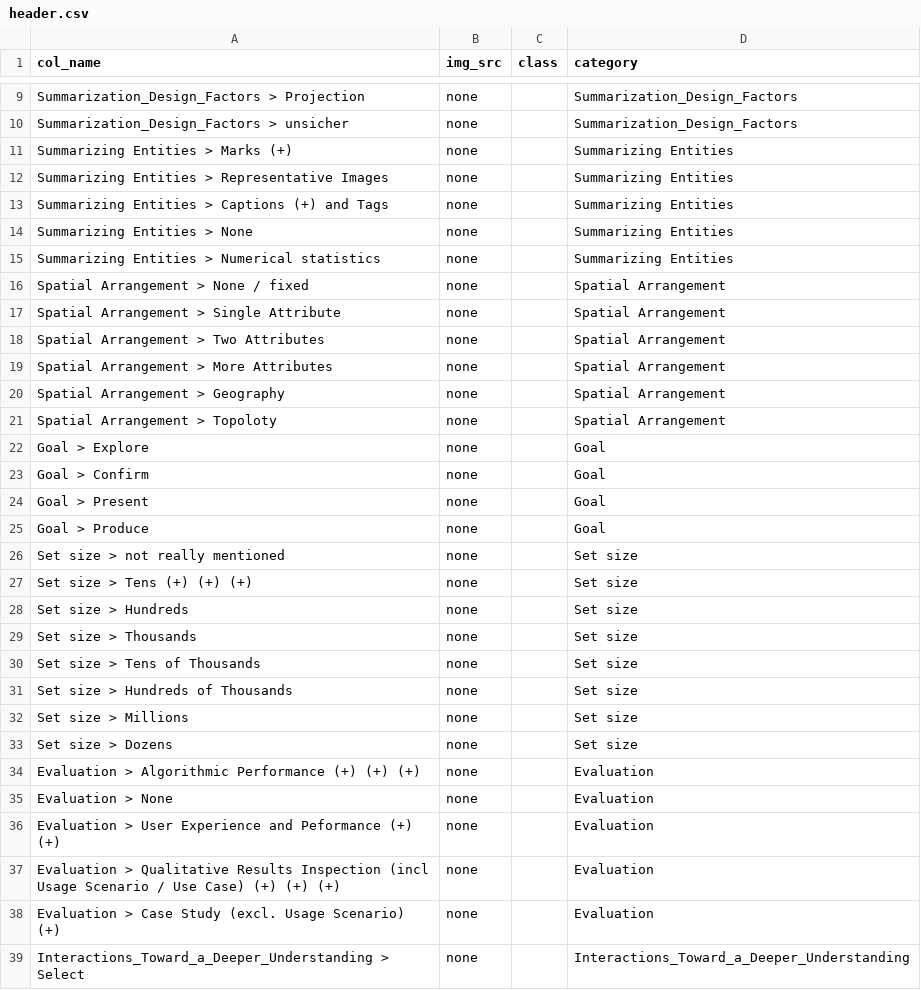
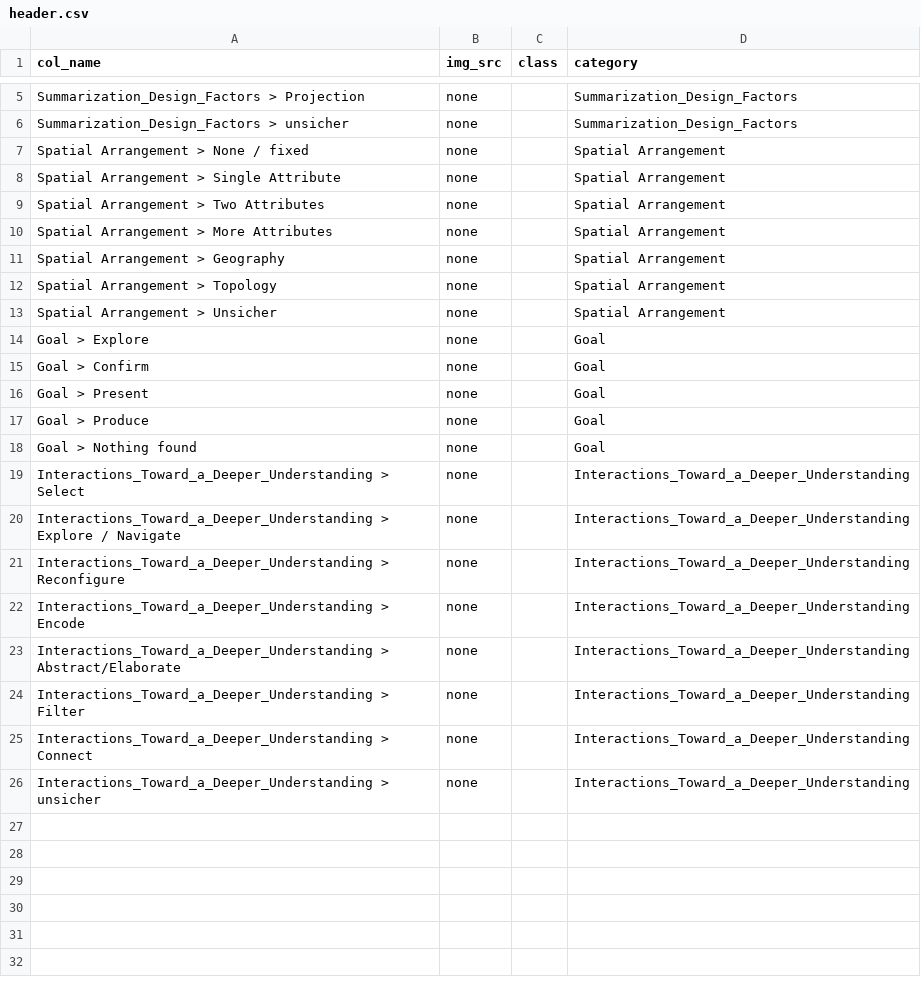
Before and after one commit to richardwolfmayr/visual-image-set-summarization, a CSV file: assets/data/header.csv, drawn as a sheet; only a part is shown, gaps mark what is left out; the shorter side is filled out with more unchanged rows; the diff covers the shown part only.

```diff
--- a/assets/data/header.csv
+++ b/assets/data/header.csv
@@ -10,7 +6,2 @@ Summarization_Design_Factors > Projection;none;;Summarization_Design_Factors
 Summarization_Design_Factors > unsicher;none;;Summarization_Design_Factors
-Summarizing Entities > Marks (+);none;;Summarizing Entities
-Summarizing Entities > Representative Images;none;;Summarizing Entities
-Summarizing Entities > Captions (+) and Tags;none;;Summarizing Entities
-Summarizing Entities > None;none;;Summarizing Entities
-Summarizing Entities > Numerical statistics;none;;Summarizing Entities
 Spatial Arrangement > None / fixed;none;;Spatial Arrangement
@@ -20,3 +11,4 @@ Spatial Arrangement > More Attributes;none;;Spatial Arrangement
 Spatial Arrangement > Geography;none;;Spatial Arrangement
-Spatial Arrangement > Topoloty;none;;Spatial Arrangement
+Spatial Arrangement > Topology;none;;Spatial Arrangement
+Spatial Arrangement > Unsicher;none;;Spatial Arrangement
 Goal > Explore;none;;Goal
@@ -25,15 +17,3 @@ Goal > Present;none;;Goal
 Goal > Produce;none;;Goal
-Set size > not really mentioned;none;;Set size
-Set size > Tens (+) (+) (+);none;;Set size
-Set size > Hundreds;none;;Set size
-Set size > Thousands;none;;Set size
-Set size > Tens of Thousands;none;;Set size
-Set size > Hundreds of Thousands;none;;Set size
-Set size > Millions;none;;Set size
-Set size > Dozens;none;;Set size
-Evaluation > Algorithmic Performance (+) (+) (+);none;;Evaluation
-Evaluation > None;none;;Evaluation
-Evaluation > User Experience and Peformance (+) (+);none;;Evaluation
-Evaluation > Qualitative Results Inspection (incl Usage Scenario / Use Case) (+) (+) (+);none;;Evaluation
-Evaluation > Case Study (excl. Usage Scenario) (+);none;;Evaluation
+Goal > Nothing found;none;;Goal
 Interactions_Toward_a_Deeper_Understanding > Select;none;;Interactions_Toward_a_Deeper_Understanding
```
Also changed, not shown: 4 removed rows elsewhere in this file, assets/data/table2-combCite.csv, 2 other files.
